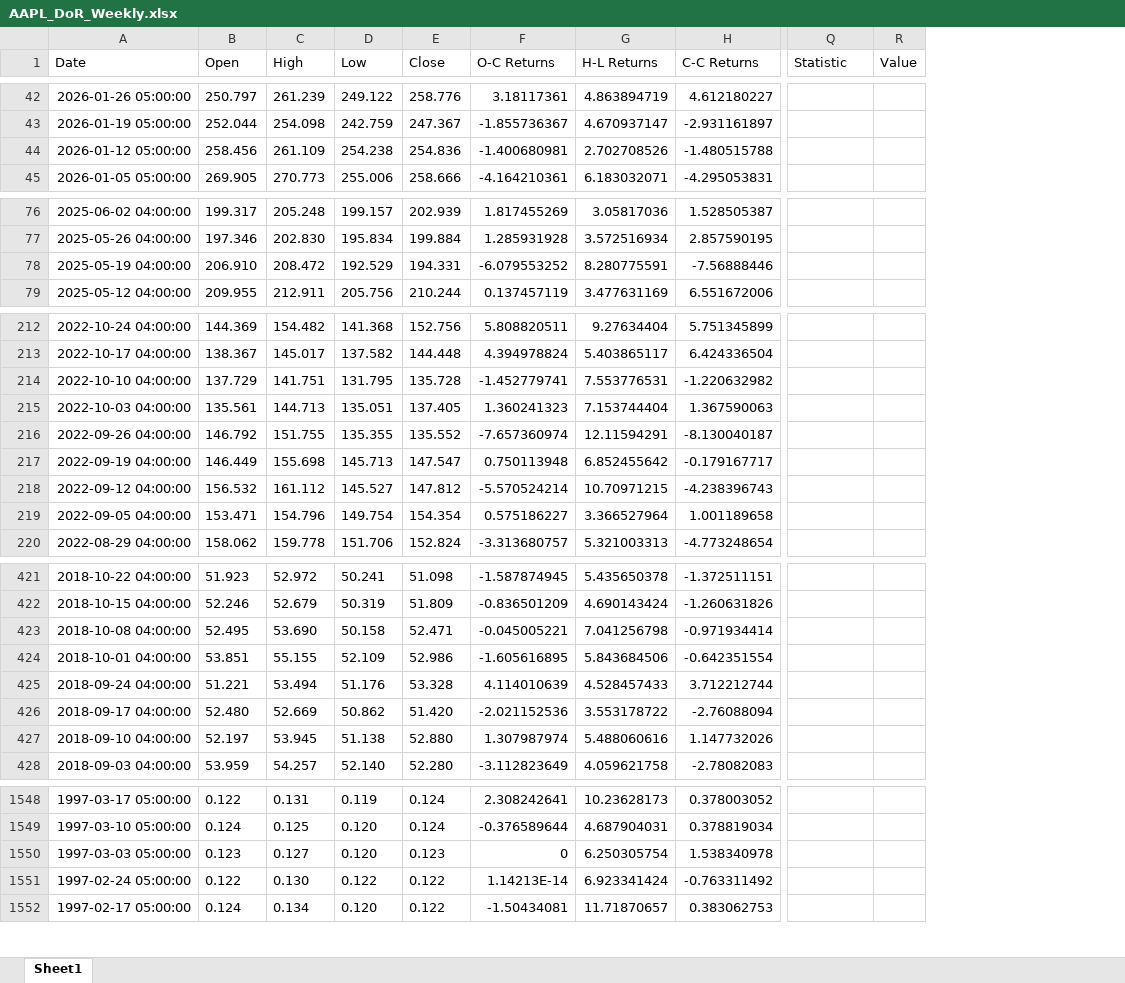
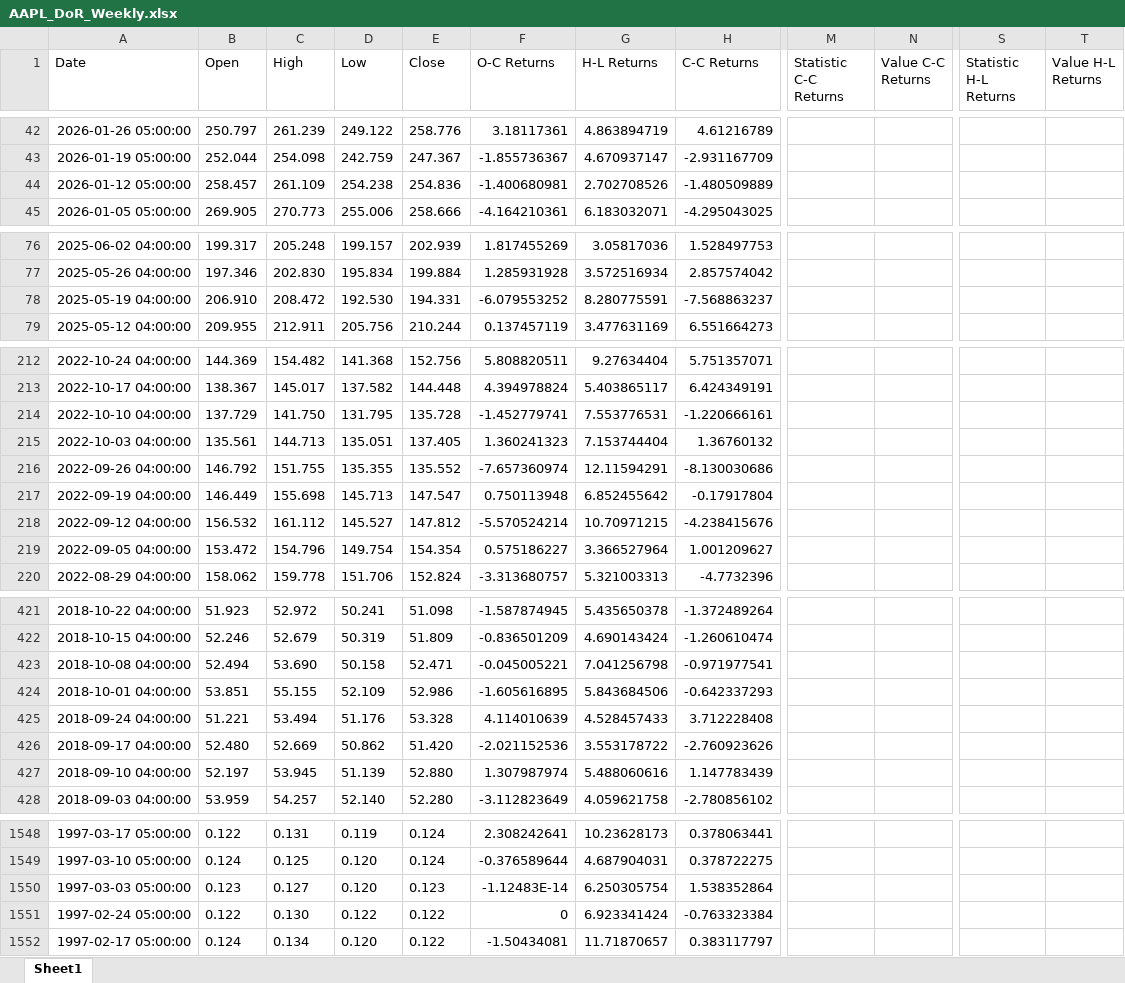
Before and after one commit to WLANguini/DoR_Automation_Module, an Excel workbook: datasets/AAPL_DoR_Weekly.xlsx, sheet Sheet1, drawn as a sheet; only a part is shown, gaps mark what is left out; values as stored, in another font and other column widths than the file's, no borders; removed rows and columns are numbered as before the commit, all else as after; the diff covers the shown part only; the diff names each change by its address in the sheet, - before the commit and + after, or states it on an @@ line.

Commit message:
add descriptive statistics for HL returns

```diff
--- a/datasets/AAPL_DoR_Weekly.xlsx (sheet Sheet1)
+++ b/datasets/AAPL_DoR_Weekly.xlsx (sheet Sheet1)
-column H (C-C Returns), rows 42-45: 4.612180227 | -2.931161897 | -1.480515788 | -4.295053831; rows 76-79: 1.528505387 | 2.857590195 | -7.56888446 | 6.551672006; rows 212-220: 5.751345899 | 6.424336504 | -1.220632982 | 1.367590063 | -8.130040187 | -0.179167717 | -4.238396743 | 1.001189658 | -4.773248654; rows 421-428: -1.372511151 | -1.260631826 | -0.971934414 | -0.642351554 | 3.712212744 | -2.76088094 | 1.147732026 | -2.78082083; rows 1548-1552: 0.378003052 | 0.378819034 | 1.538340978 | -0.763311492 | 0.383062753
+column H (C-C Returns), rows 42-45: 4.61216789 | -2.931167709 | -1.480509889 | -4.295043025; rows 76-79: 1.528497753 | 2.857574042 | -7.568863237 | 6.551664273; rows 212-220: 5.751357071 | 6.424349191 | -1.220666161 | 1.36760132 | -8.130030686 | -0.17917804 | -4.238415676 | 1.001209627 | -4.7732396; rows 421-428: -1.372489264 | -1.260610474 | -0.971977541 | -0.642337293 | 3.712228408 | -2.760923626 | 1.147783439 | -2.780856102; rows 1548-1552: 0.378063441 | 0.378722275 | 1.538352864 | -0.763323384 | 0.383117797
+column M (Statistic C-C Returns), empty
+column N (Value C-C Returns), empty
-column R (Value), empty
+column T (Value H-L Returns), empty
-S1: Statistic
+S1: Statistic H-L Returns
-B44 (Open): 258.456
+B44 (Open): 258.457
-D78 (Low): 192.529
+D78 (Low): 192.530
-C214 (High): 141.751
+C214 (High): 141.750
-B219 (Open): 153.471
+B219 (Open): 153.472
-B423 (Open): 52.495
+B423 (Open): 52.494
-D427 (Low): 51.138
+D427 (Low): 51.139
-F1550 (O-C Returns): 0
+F1550 (O-C Returns): -1.12483E-14
-F1551 (O-C Returns): 1.14213E-14
+F1551 (O-C Returns): 0
```
Also changed, not shown: 42 edited cells elsewhere in this sheet, datasets/AAPL_DoR_Monthly.xlsx, datasets/AAPL_DoR_Quarterly.xlsx, 3 other files.
